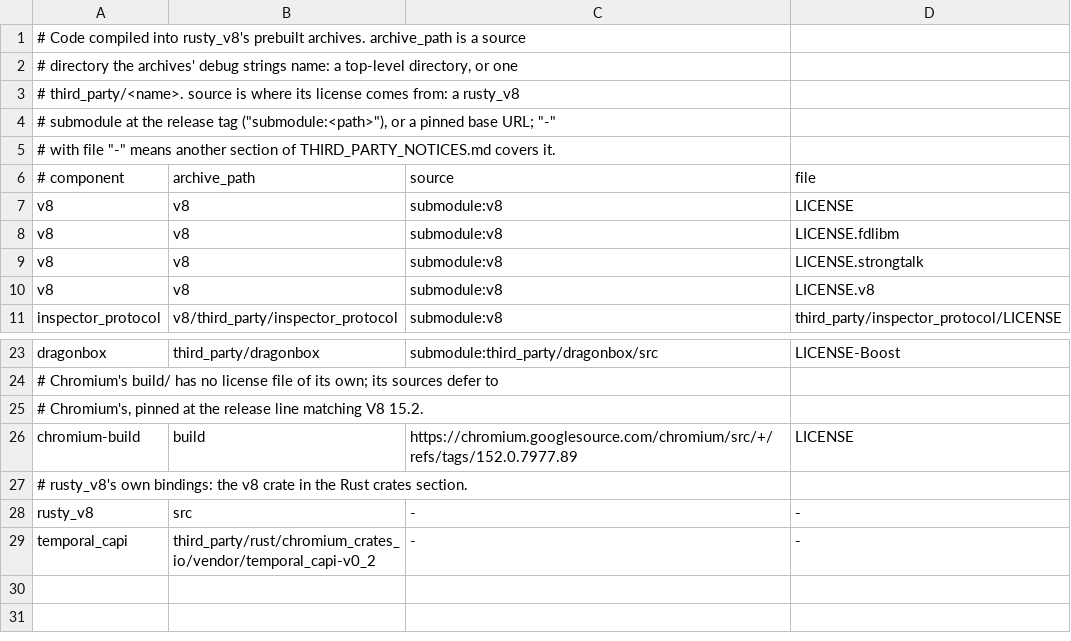
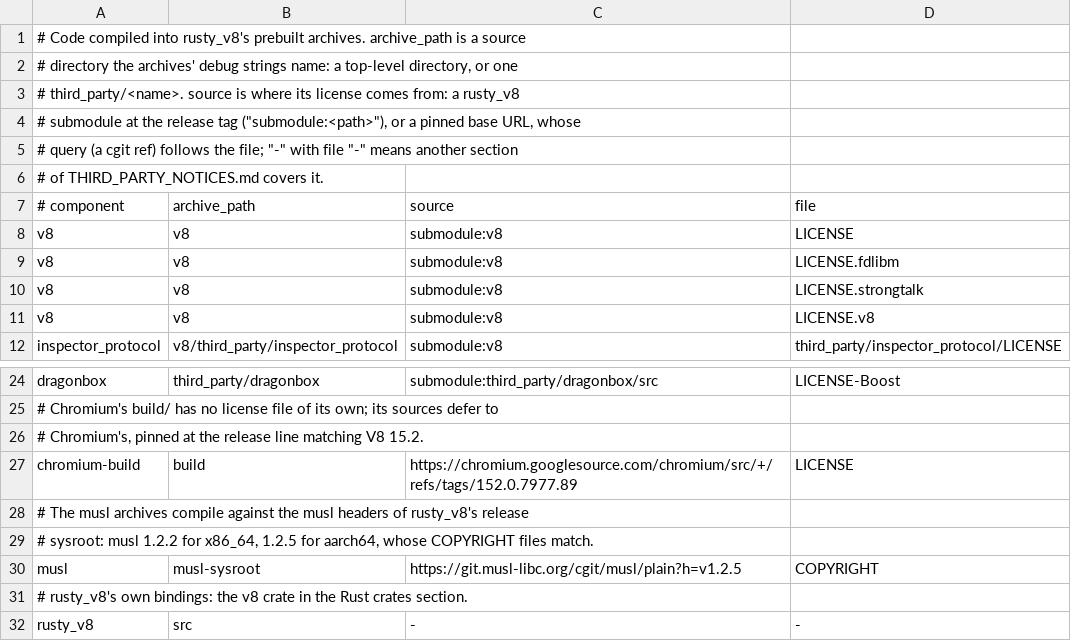
Before and after one commit to andymai/mini_racer_rs, a TSV file: licenses/v8/components.tsv, drawn as a sheet; only a part is shown, gaps mark what is left out; the shorter side is filled out with more unchanged rows.

Commit message:
build(musl): build the extension and pin V8 on musl Linux
extconf.rb maps x86_64 and aarch64 linux-musl to the musl Rust targets and
adds -C target-feature=-crt-static to RUSTFLAGS: rb_sys passes it to rustc
alone, and cargo refuses a musl cdylib before rustc runs.
fetch-v8-archive.sh picks the musl archive when ldd names musl, since the
glibc one links there and then fails to load.

deny.toml and about.toml list both musl targets, and update-v8-archives.sh
repinned from them; the existing pins are unchanged. The musl archives
compile against musl's headers, so licenses/v8 records musl's COPYRIGHT from
its cgit at v1.2.5, and update-notices.sh puts a source URL's query after the
file it fetches.

```diff
--- a/licenses/v8/components.tsv
+++ b/licenses/v8/components.tsv
@@ -3,4 +3,5 @@
 # third_party/<name>. source is where its license comes from: a rusty_v8
-# submodule at the release tag ("submodule:<path>"), or a pinned base URL; "-"
-# with file "-" means another section of THIRD_PARTY_NOTICES.md covers it.
+# submodule at the release tag ("submodule:<path>"), or a pinned base URL, whose
+# query (a cgit ref) follows the file; "-" with file "-" means another section
+# of THIRD_PARTY_NOTICES.md covers it.
 # component	archive_path	source	file
@@ -26,2 +27,5 @@ dragonbox	third_party/dragonbox	submodule:third_party/dragonbox/src	LICENSE-Boos
 chromium-build	build	https://chromium.googlesource.com/chromium/src/+/refs/tags/152.0.7977.89	LICENSE
+# The musl archives compile against the musl headers of rusty_v8's release
+# sysroot: musl 1.2.2 for x86_64, 1.2.5 for aarch64, whose COPYRIGHT files match.
+musl	musl-sysroot	https://git.musl-libc.org/cgit/musl/plain?h=v1.2.5	COPYRIGHT
 # rusty_v8's own bindings: the v8 crate in the Rust crates section.
```
Also changed, not shown: licenses/v8/SOURCES.tsv, 9 other files.
